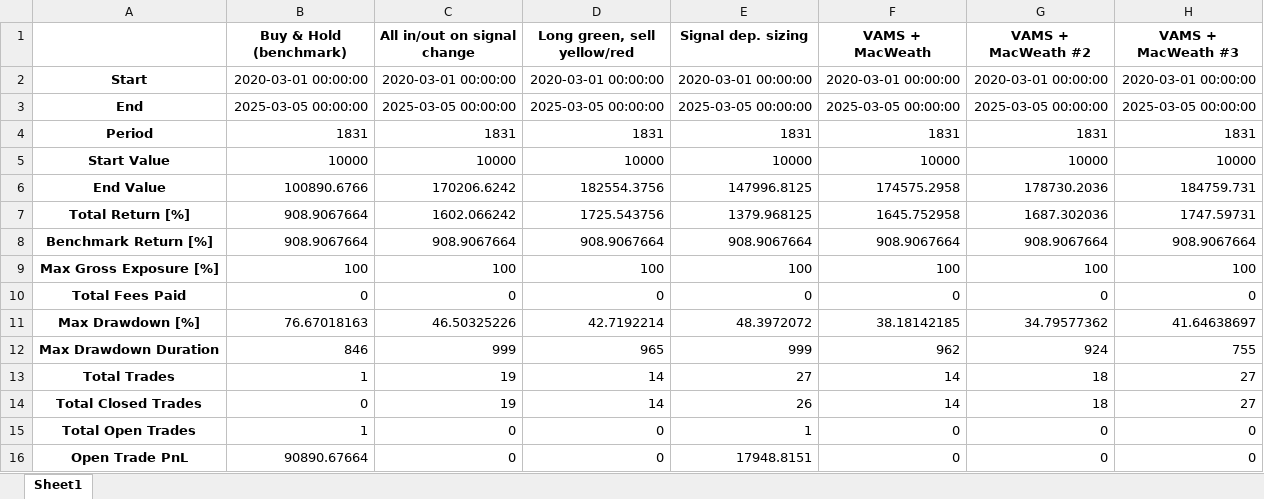
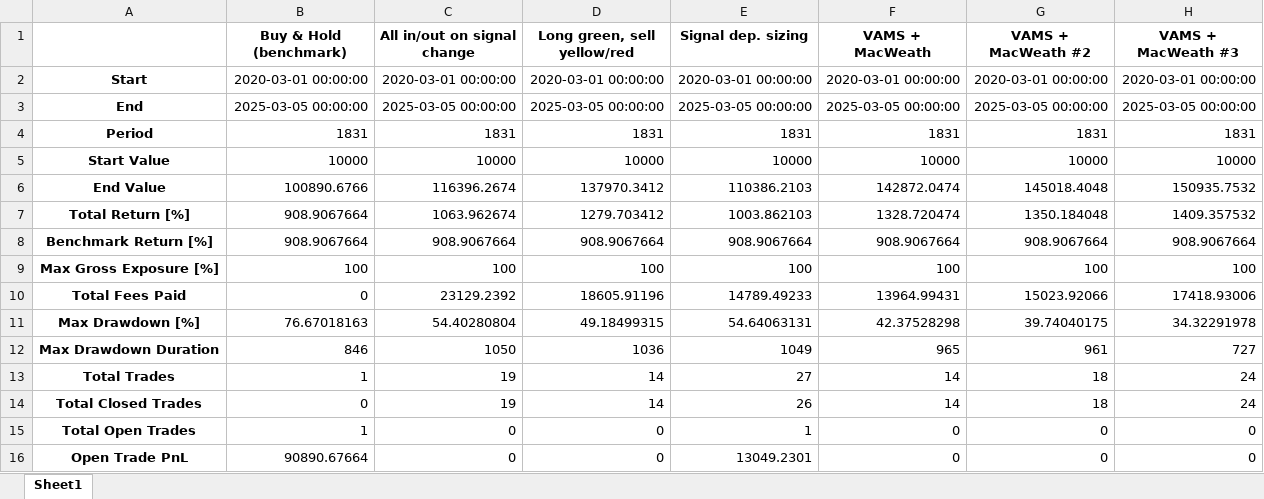
Before and after one commit to HelloThereMatey/vbt_tax, an Excel workbook: 42M_MacWeather_BTC_Stats.xlsx, sheet Sheet1, drawn as a sheet; only a part is shown; values as stored, in another font and other column widths than the file's, no borders; the diff covers the shown part only; the diff names each change by its address in the sheet, - before the commit and + after, or states it on an @@ line.

```diff
--- a/42M_MacWeather_BTC_Stats.xlsx (sheet Sheet1)
+++ b/42M_MacWeather_BTC_Stats.xlsx (sheet Sheet1)
-C6 (All in/out on signal change): 170206.6242
+C6 (All in/out on signal change): 116396.2674
-D6 (Long green, sell yellow/red): 182554.3756
+D6 (Long green, sell yellow/red): 137970.3412
-E6 (Signal dep. sizing): 147996.8125
+E6 (Signal dep. sizing): 110386.2103
-F6 (VAMS + MacWeath): 174575.2958
+F6 (VAMS + MacWeath): 142872.0474
-G6 (VAMS + MacWeath #2): 178730.2036
+G6 (VAMS + MacWeath #2): 145018.4048
-H6 (VAMS + MacWeath #3): 184759.731
+H6 (VAMS + MacWeath #3): 150935.7532
-C7 (All in/out on signal change): 1602.066242
+C7 (All in/out on signal change): 1063.962674
-D7 (Long green, sell yellow/red): 1725.543756
+D7 (Long green, sell yellow/red): 1279.703412
-E7 (Signal dep. sizing): 1379.968125
+E7 (Signal dep. sizing): 1003.862103
-F7 (VAMS + MacWeath): 1645.752958
+F7 (VAMS + MacWeath): 1328.720474
-G7 (VAMS + MacWeath #2): 1687.302036
+G7 (VAMS + MacWeath #2): 1350.184048
-H7 (VAMS + MacWeath #3): 1747.59731
+H7 (VAMS + MacWeath #3): 1409.357532
-C10 (All in/out on signal change): 0
+C10 (All in/out on signal change): 23129.2392
-D10 (Long green, sell yellow/red): 0
+D10 (Long green, sell yellow/red): 18605.91196
-E10 (Signal dep. sizing): 0
+E10 (Signal dep. sizing): 14789.49233
-F10 (VAMS + MacWeath): 0
+F10 (VAMS + MacWeath): 13964.99431
-G10 (VAMS + MacWeath #2): 0
+G10 (VAMS + MacWeath #2): 15023.92066
-H10 (VAMS + MacWeath #3): 0
+H10 (VAMS + MacWeath #3): 17418.93006
-C11 (All in/out on signal change): 46.50325226
+C11 (All in/out on signal change): 54.40280804
-D11 (Long green, sell yellow/red): 42.7192214
+D11 (Long green, sell yellow/red): 49.18499315
-E11 (Signal dep. sizing): 48.3972072
+E11 (Signal dep. sizing): 54.64063131
-F11 (VAMS + MacWeath): 38.18142185
+F11 (VAMS + MacWeath): 42.37528298
-G11 (VAMS + MacWeath #2): 34.79577362
+G11 (VAMS + MacWeath #2): 39.74040175
-H11 (VAMS + MacWeath #3): 41.64638697
+H11 (VAMS + MacWeath #3): 34.32291978
-C12 (All in/out on signal change): 999
+C12 (All in/out on signal change): 1050
-D12 (Long green, sell yellow/red): 965
+D12 (Long green, sell yellow/red): 1036
-E12 (Signal dep. sizing): 999
+E12 (Signal dep. sizing): 1049
-F12 (VAMS + MacWeath): 962
+F12 (VAMS + MacWeath): 965
-G12 (VAMS + MacWeath #2): 924
+G12 (VAMS + MacWeath #2): 961
-H12 (VAMS + MacWeath #3): 755
+H12 (VAMS + MacWeath #3): 727
-H13:H14 (VAMS + MacWeath #3): 27
+H13:H14 (VAMS + MacWeath #3): 24
-E16 (Signal dep. sizing): 17948.8151
+E16 (Signal dep. sizing): 13049.2301
```
Also changed, not shown: 78 edited cells elsewhere in this sheet, all_data.xlsx, 2 other files.
